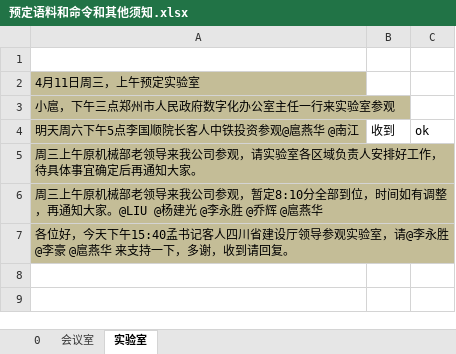
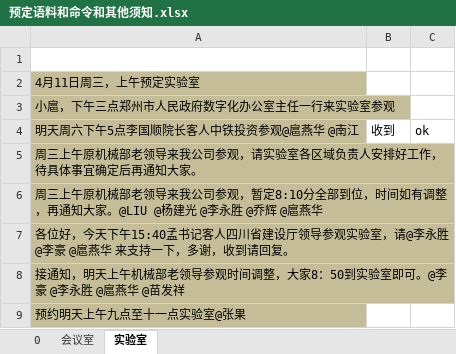
Before and after one commit to cuihee/qqbot-meeting, an Excel workbook: ch/预定语料和命令和其他须知.xlsx, sheet 实验室, drawn as a sheet; values as stored, in another font and other column widths than the file's, no borders; the diff names each change by its address in the sheet, - before the commit and + after, or states it on an @@ line.

```diff
--- a/ch/预定语料和命令和其他须知.xlsx (sheet 实验室)
+++ b/ch/预定语料和命令和其他须知.xlsx (sheet 实验室)
+row 8: 接通知，明天上午机械部老领导参观时间调整，大家8：50到实验室即可。@李豪 @李永胜 @扈燕华 @苗发祥
+row 9: 预约明天上午九点至十一点实验室@张果
```
Also changed, not shown: 9 other files.
